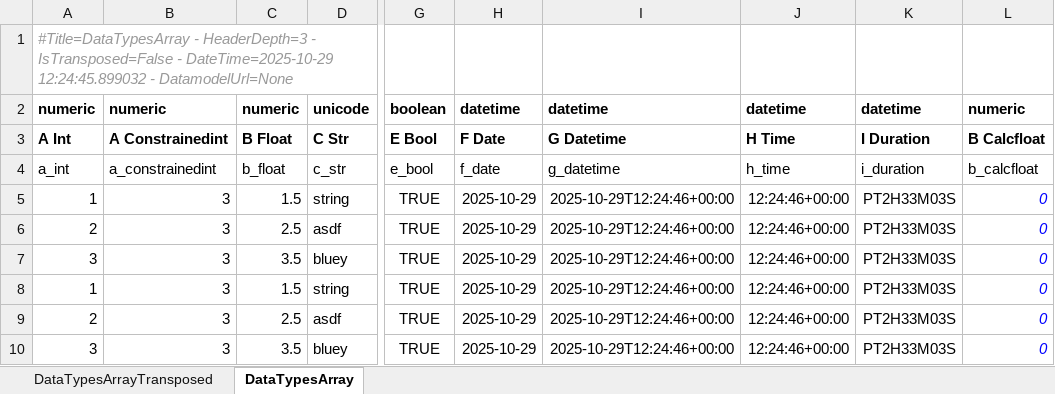
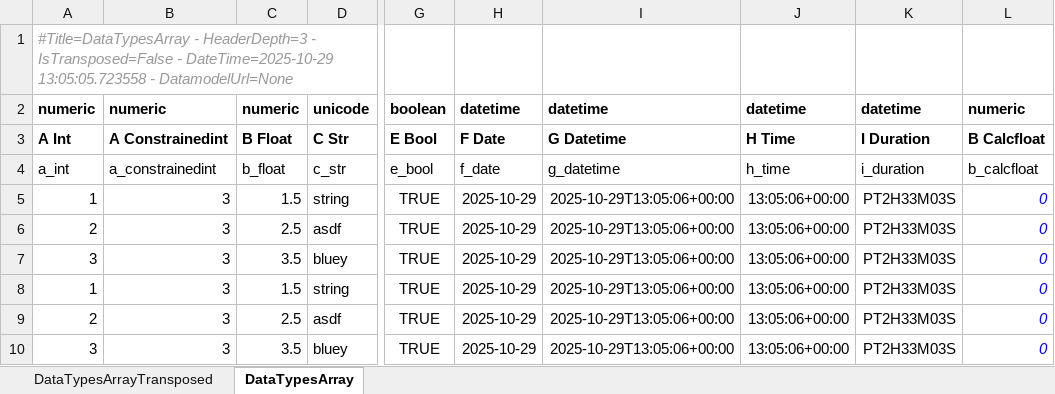
Before and after one commit to maxfordham/xlsxdatagrid, an Excel workbook: xl/test-many-sheets.xlsx, sheet DataTypesArray, drawn as a sheet; only a part is shown, gaps mark what is left out; values as stored, in another font and other column widths than the file's, no borders; conditional formats and table styles not drawn; the diff names each change by its address in the sheet, - before the commit and + after, or states it on an @@ line.

```diff
--- a/xl/test-many-sheets.xlsx (sheet DataTypesArray)
+++ b/xl/test-many-sheets.xlsx (sheet DataTypesArray)
-A1: …- DateTime=2025-10-29 12:24:45.899032 - DatamodelUrl=None
+A1: …- DateTime=2025-10-29 13:05:05.723558 - DatamodelUrl=None
-I5:I10: 2025-10-29T12:24:46+00:00
+I5:I10: 2025-10-29T13:05:06+00:00
-J5:J10: 12:24:46+00:00
+J5:J10: 13:05:06+00:00
```
Also changed, not shown: sheet DataTypesArrayTransposed, xl/chart.xlsx, xl/test-t.xlsx, 1 other file.
